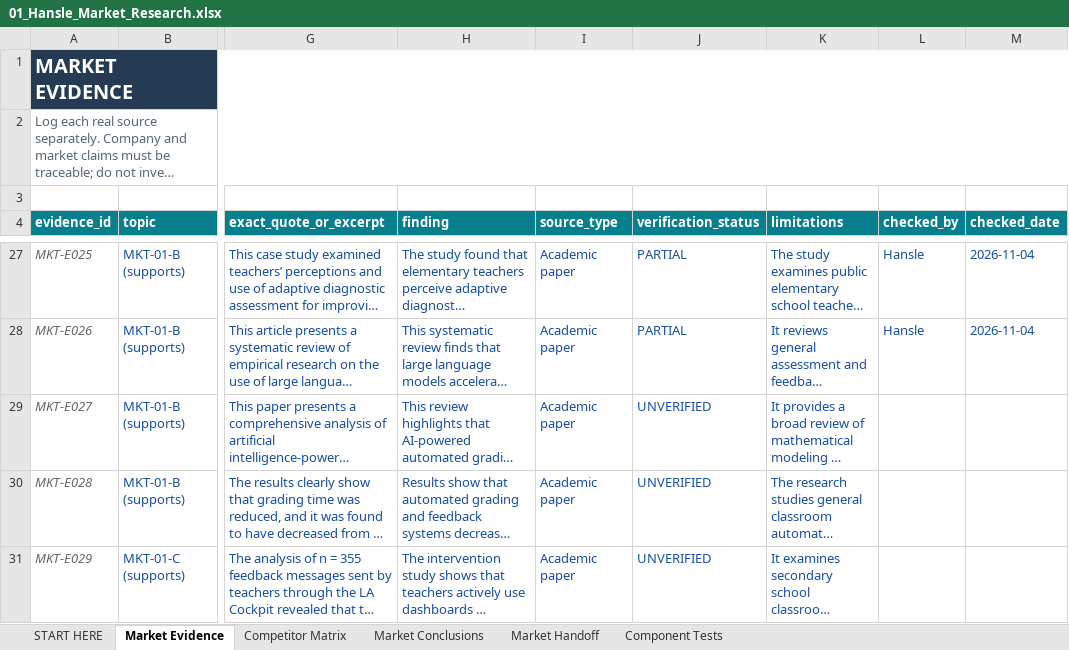
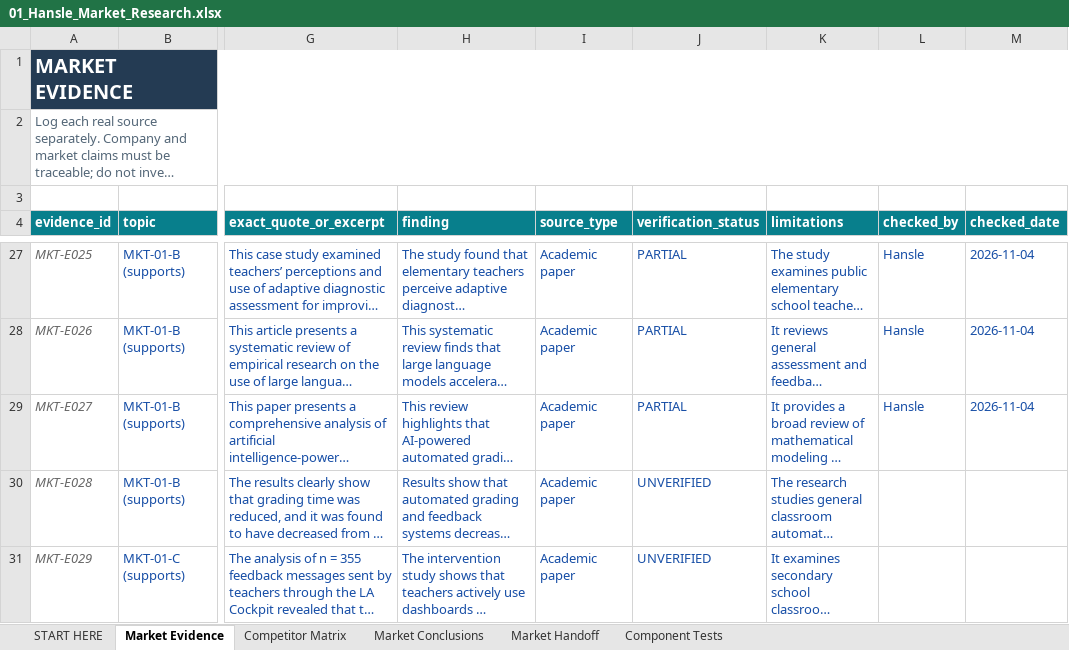
Before and after one commit to hanslelee/research-market-dump, an Excel workbook: market/out/01_Hansle_Market_Research.xlsx, sheet Market Evidence, drawn as a sheet; only a part is shown, gaps mark what is left out; long unchanged cells end in …; values as stored, in another font and other column widths than the file's, no borders; the diff names each change by its address in the sheet, - before the commit and + after, or states it on an @@ line.

```diff
--- a/market/out/01_Hansle_Market_Research.xlsx (sheet Market Evidence)
+++ b/market/out/01_Hansle_Market_Research.xlsx (sheet Market Evidence)
-J29 (verification_status): UNVERIFIED
+J29 (verification_status): PARTIAL
-L29 (checked_by): (empty)
+L29 (checked_by): Hansle
-M29 (checked_date): (empty)
+M29 (checked_date): 2026-11-04
```
Also changed, not shown: sheet Market Conclusions, 3 other files.
